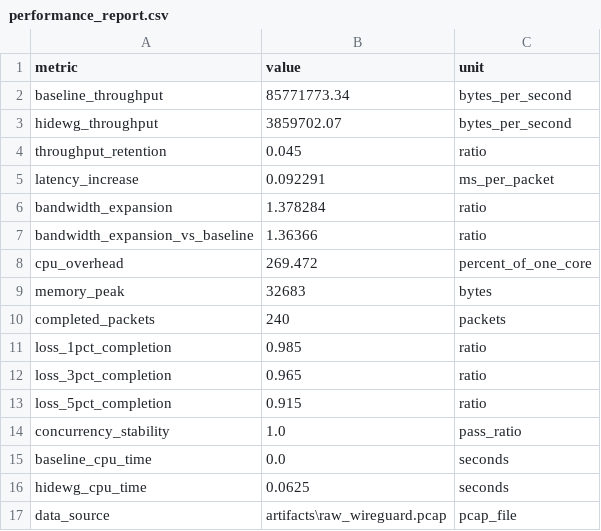
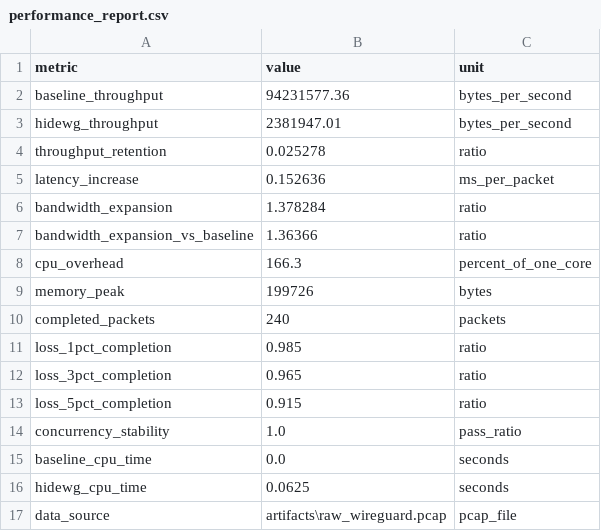
Before and after one commit to HuZhipeng-hu/hidewg, a CSV file: artifacts/performance_report.csv, drawn as a sheet.

```diff
--- a/artifacts/performance_report.csv
+++ b/artifacts/performance_report.csv
@@ -1,10 +1,10 @@
 metric,value,unit
-baseline_throughput,85771773.34,bytes_per_second
-hidewg_throughput,3859702.07,bytes_per_second
-throughput_retention,0.045,ratio
-latency_increase,0.092291,ms_per_packet
+baseline_throughput,94231577.36,bytes_per_second
+hidewg_throughput,2381947.01,bytes_per_second
+throughput_retention,0.025278,ratio
+latency_increase,0.152636,ms_per_packet
 bandwidth_expansion,1.378284,ratio
 bandwidth_expansion_vs_baseline,1.36366,ratio
-cpu_overhead,269.472,percent_of_one_core
-memory_peak,32683,bytes
+cpu_overhead,166.3,percent_of_one_core
+memory_peak,199726,bytes
 completed_packets,240,packets
```
Also changed, not shown: 14 other files.
